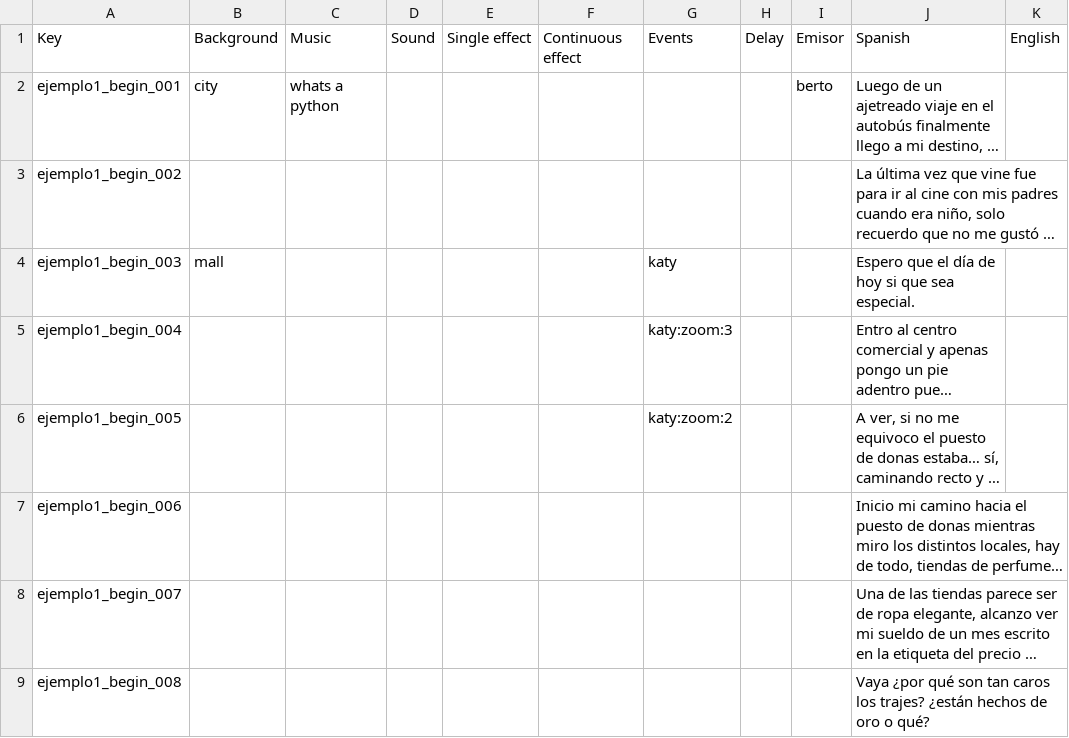
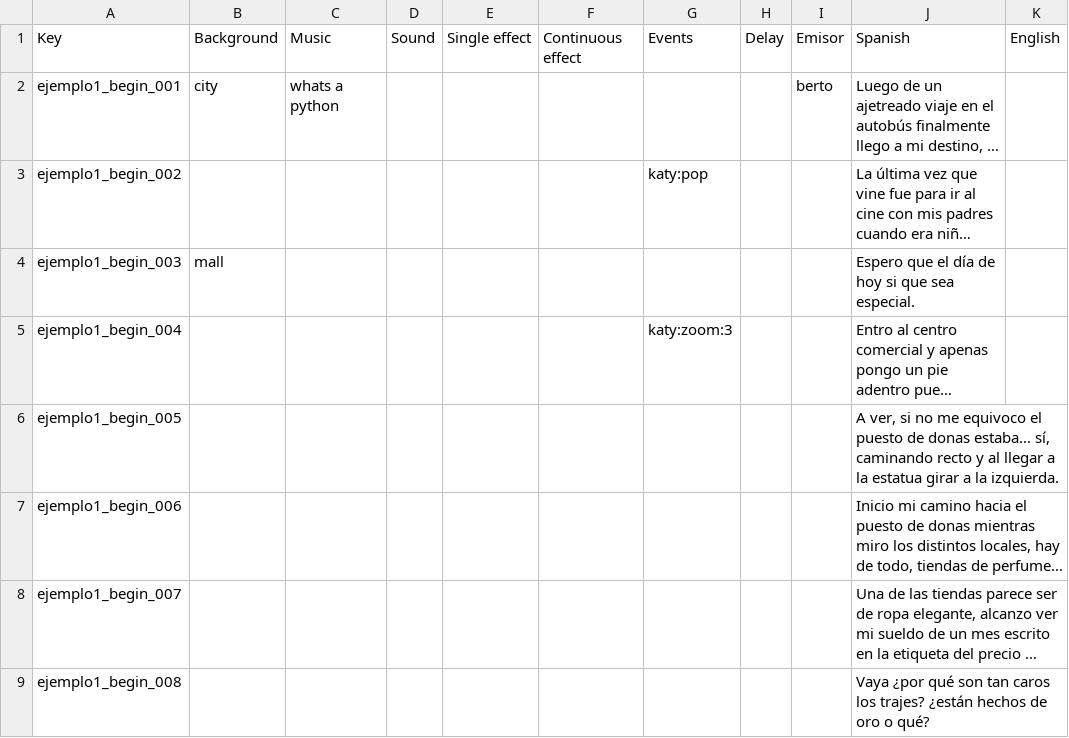
Before and after one commit to Atlantox/atlax-renpy, a CSV file: game/scenes/ejemplo1/ejemplo1_001_begin.csv, drawn as a sheet; only a part is shown; long unchanged cells end in …; the diff names each change by its address in the sheet, - before the commit and + after, or states it on an @@ line.

Commit message:
<fix> working in zoom rare delay

```diff
--- a/game/scenes/ejemplo1/ejemplo1_001_begin.csv
+++ b/game/scenes/ejemplo1/ejemplo1_001_begin.csv
-G3: (empty)
+G3: katy:pop
-G4: katy
+G4: (empty)
-G6: katy:zoom:2
+G6: (empty)
```
Also changed, not shown: 14 other files.
